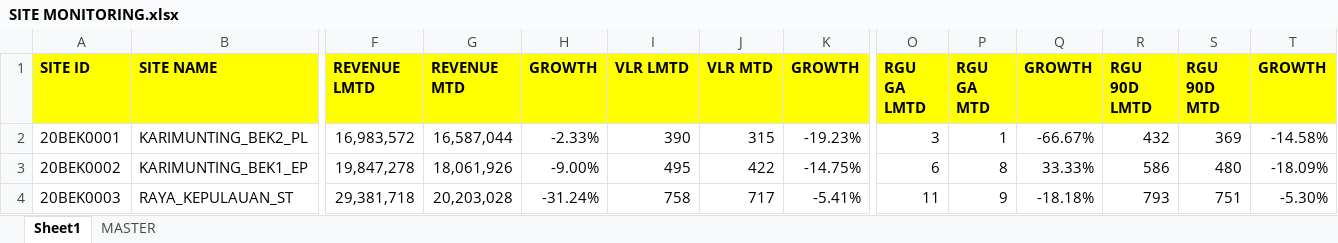
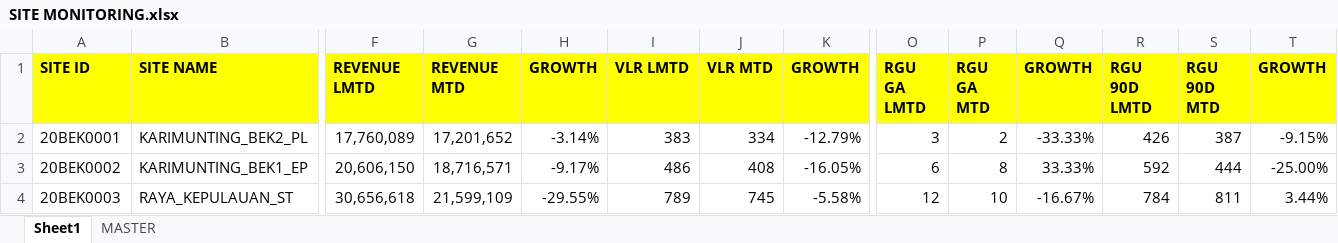
Before and after one commit to heryirwansyah05-cpu/Dashboard_Bengkayang, an Excel workbook: SITE MONITORING.xlsx, sheet Sheet1, drawn as a sheet; only a part is shown, gaps mark what is left out; values as stored, in another font and other column widths than the file's, no borders; conditional formats not drawn; the diff covers the shown part only; the diff names each change by its address in the sheet, - before the commit and + after, or states it on an @@ line.

```diff
--- a/SITE MONITORING.xlsx (sheet Sheet1)
+++ b/SITE MONITORING.xlsx (sheet Sheet1)
-F2 (REVENUE LMTD): 16,983,572
+F2 (REVENUE LMTD): 17,760,089
-G2 (REVENUE MTD): 16,587,044
+G2 (REVENUE MTD): 17,201,652
-H2 (GROWTH): -2.33%
+H2 (GROWTH): -3.14%
-I2 (VLR LMTD): 390
+I2 (VLR LMTD): 383
-J2 (VLR MTD): 315
+J2 (VLR MTD): 334
-K2 (GROWTH): -19.23%
+K2 (GROWTH): -12.79%
-P2 (RGU GA MTD): 1
+P2 (RGU GA MTD): 2
-Q2 (GROWTH): -66.67%
+Q2 (GROWTH): -33.33%
-R2 (RGU 90D LMTD): 432
+R2 (RGU 90D LMTD): 426
-S2 (RGU 90D MTD): 369
+S2 (RGU 90D MTD): 387
-T2 (GROWTH): -14.58%
+T2 (GROWTH): -9.15%
-F3 (REVENUE LMTD): 19,847,278
+F3 (REVENUE LMTD): 20,606,150
-G3 (REVENUE MTD): 18,061,926
+G3 (REVENUE MTD): 18,716,571
-H3 (GROWTH): -9.00%
+H3 (GROWTH): -9.17%
-I3 (VLR LMTD): 495
+I3 (VLR LMTD): 486
-J3 (VLR MTD): 422
+J3 (VLR MTD): 408
-K3 (GROWTH): -14.75%
+K3 (GROWTH): -16.05%
-R3 (RGU 90D LMTD): 586
+R3 (RGU 90D LMTD): 592
-S3 (RGU 90D MTD): 480
+S3 (RGU 90D MTD): 444
-T3 (GROWTH): -18.09%
+T3 (GROWTH): -25.00%
-F4 (REVENUE LMTD): 29,381,718
+F4 (REVENUE LMTD): 30,656,618
-G4 (REVENUE MTD): 20,203,028
+G4 (REVENUE MTD): 21,599,109
-H4 (GROWTH): -31.24%
+H4 (GROWTH): -29.55%
-I4 (VLR LMTD): 758
+I4 (VLR LMTD): 789
-J4 (VLR MTD): 717
+J4 (VLR MTD): 745
-K4 (GROWTH): -5.41%
+K4 (GROWTH): -5.58%
-O4 (RGU GA LMTD): 11
+O4 (RGU GA LMTD): 12
-P4 (RGU GA MTD): 9
+P4 (RGU GA MTD): 10
-Q4 (GROWTH): -18.18%
+Q4 (GROWTH): -16.67%
-R4 (RGU 90D LMTD): 793
+R4 (RGU 90D LMTD): 784
-S4 (RGU 90D MTD): 751
+S4 (RGU 90D MTD): 811
-T4 (GROWTH): -5.30%
+T4 (GROWTH): 3.44%
```
Also changed, not shown: 817 edited cells elsewhere in this sheet, sheet MASTER, DETAIL OUTLET.xlsx, GAP DAILY KPI DSE.xlsx, 1 other file.
